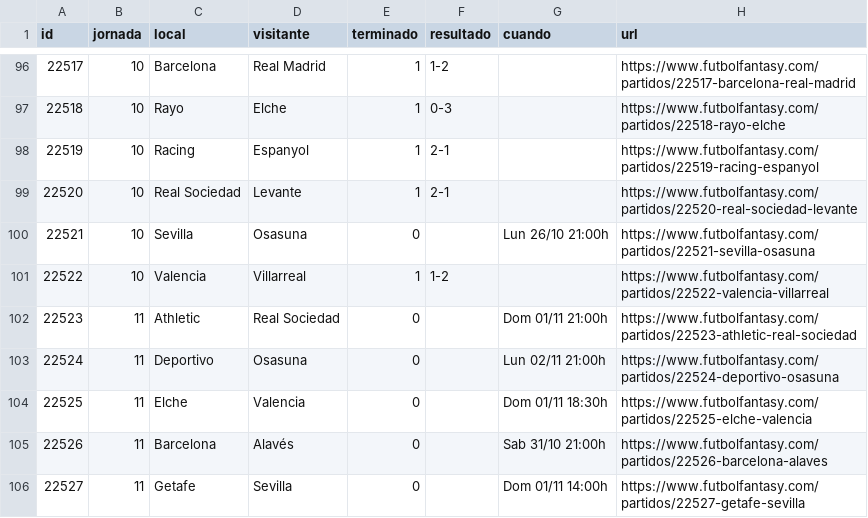
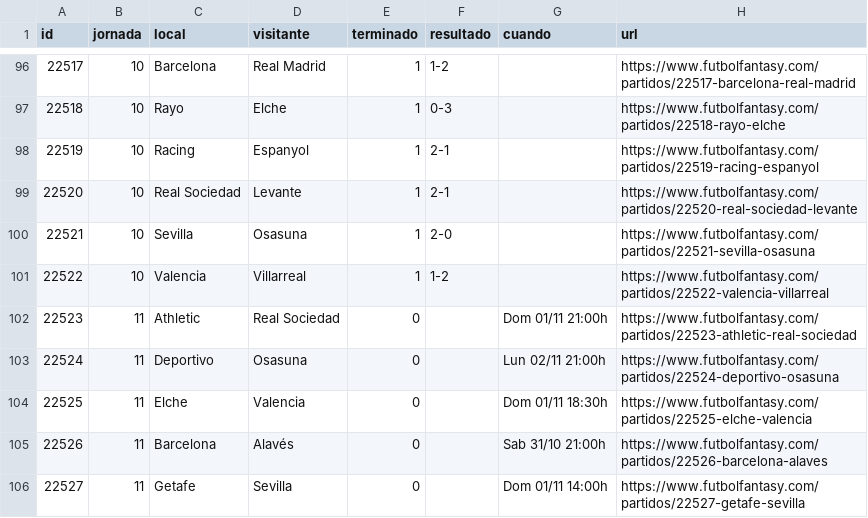
Before and after one commit to bqr3110/Mister-Data, a CSV file: datos/partidos.csv, drawn as a sheet; only a part is shown, gaps mark what is left out.

```diff
--- a/datos/partidos.csv
+++ b/datos/partidos.csv
@@ -99,3 +99,3 @@ id,jornada,local,visitante,terminado,resultado,cuando,url
 22520,10,Real Sociedad,Levante,1,2-1,,https://www.futbolfantasy.com/partidos/22520-real-sociedad-levante
-22521,10,Sevilla,Osasuna,0,,Lun 26/10 21:00h,https://www.futbolfantasy.com/partidos/22521-sevilla-osasuna
+22521,10,Sevilla,Osasuna,1,2-0,,https://www.futbolfantasy.com/partidos/22521-sevilla-osasuna
 22522,10,Valencia,Villarreal,1,1-2,,https://www.futbolfantasy.com/partidos/22522-valencia-villarreal
```
Also changed, not shown: datos/mercado.csv, datos/titularidad.csv, 5 other files.
